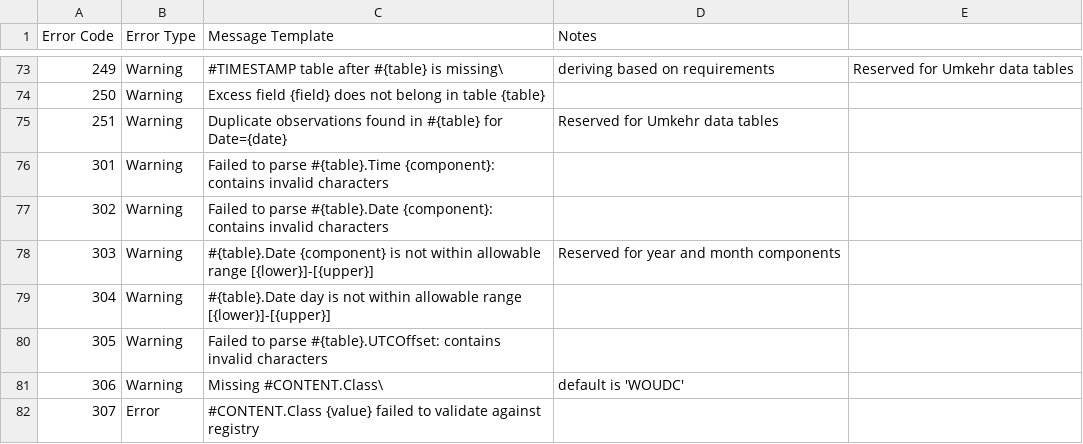
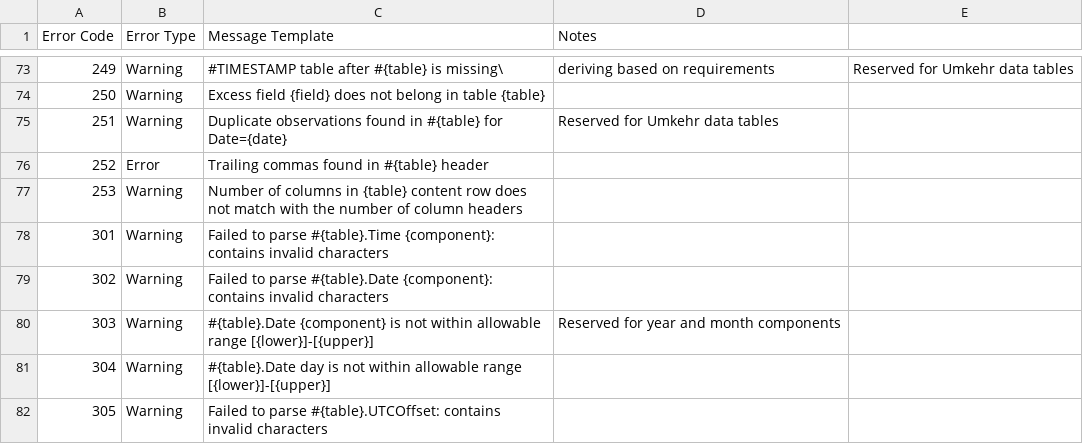
Before and after one commit to woudc/woudc-data-registry, a CSV file: data/migrate/Errors-Backfilling.csv, drawn as a sheet; only a part is shown, gaps mark what is left out; the shorter side is filled out with more unchanged rows; the diff names each change by its address in the sheet, - before the commit and + after, or states it on an @@ line.

Commit message:
Added a warning for missing columns

```diff
--- a/data/migrate/Errors-Backfilling.csv
+++ b/data/migrate/Errors-Backfilling.csv
+row 76: 252 | Error | Trailing commas found in #{table} header
+row 77: 253 | Warning | Number of columns in {table} content row does not match with the number of column headers
```
